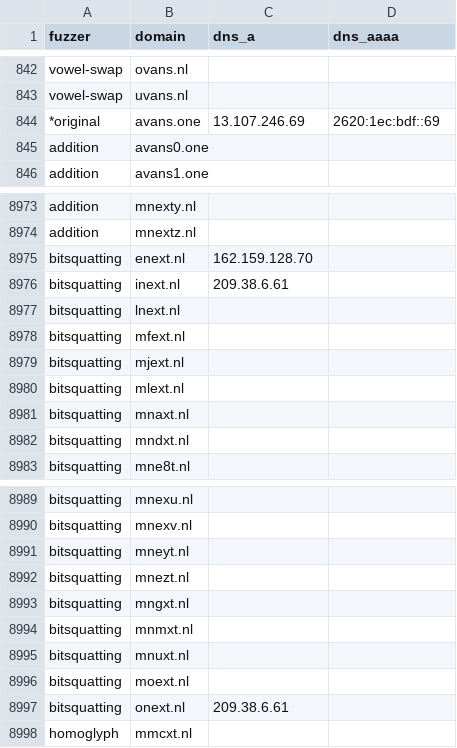
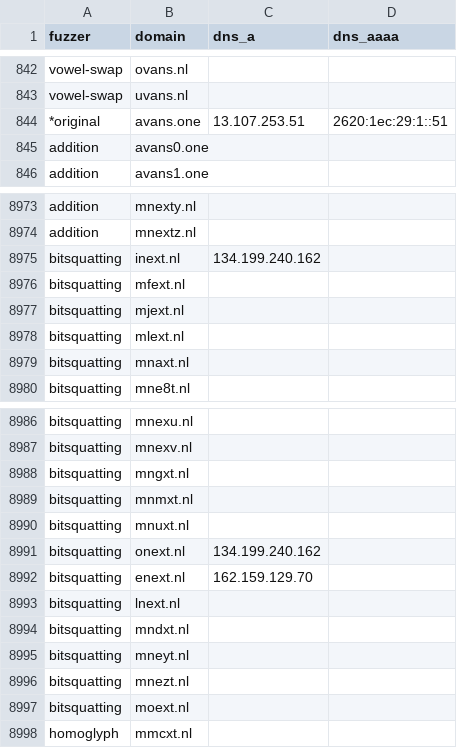
Before and after one commit to kqlen/Lists, a CSV file: DNSTWIST/data/dnstwist_all.csv, drawn as a sheet; only a part is shown, gaps mark what is left out; the diff covers the shown part only.

```diff
--- a/DNSTWIST/data/dnstwist_all.csv
+++ b/DNSTWIST/data/dnstwist_all.csv
@@ -843,3 +843,3 @@ vowel-swap,ovans.nl,,
 vowel-swap,uvans.nl,,
-*original,avans.one,13.107.246.69,2620:1ec:bdf::69
+*original,avans.one,13.107.253.51,2620:1ec:29:1::51
 addition,avans0.one,,
@@ -8974,5 +8974,3 @@ addition,mnexty.nl,,
 addition,mnextz.nl,,
-bitsquatting,enext.nl,162.159.128.70,
-bitsquatting,inext.nl,209.38.6.61,
-bitsquatting,lnext.nl,,
+bitsquatting,inext.nl,134.199.240.162,
 bitsquatting,mfext.nl,,
@@ -8981,3 +8979,2 @@ bitsquatting,mlext.nl,,
 bitsquatting,mnaxt.nl,,
-bitsquatting,mndxt.nl,,
 bitsquatting,mne8t.nl,,
@@ -8990,4 +8987,2 @@ bitsquatting,mnexu.nl,,
 bitsquatting,mnexv.nl,,
-bitsquatting,mneyt.nl,,
-bitsquatting,mnezt.nl,,
 bitsquatting,mngxt.nl,,
@@ -8995,4 +8990,9 @@ bitsquatting,mnmxt.nl,,
 bitsquatting,mnuxt.nl,,
+bitsquatting,onext.nl,134.199.240.162,
+bitsquatting,enext.nl,162.159.129.70,
+bitsquatting,lnext.nl,,
+bitsquatting,mndxt.nl,,
+bitsquatting,mneyt.nl,,
+bitsquatting,mnezt.nl,,
 bitsquatting,moext.nl,,
-bitsquatting,onext.nl,209.38.6.61,
 homoglyph,mmcxt.nl,,
```
Also changed, not shown: 3 added rows, 3 removed rows, 7 moved rows and 16 edited cells elsewhere in this file.
